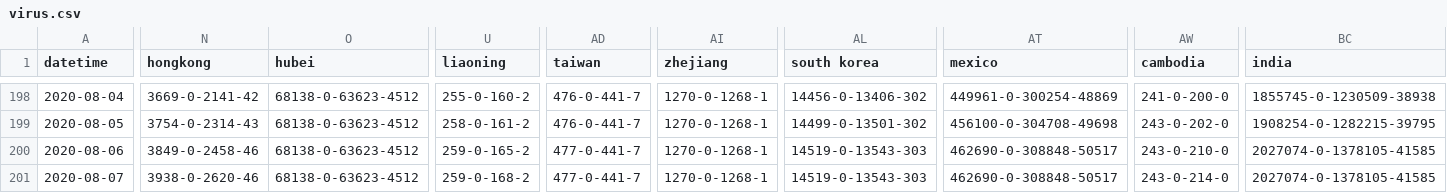
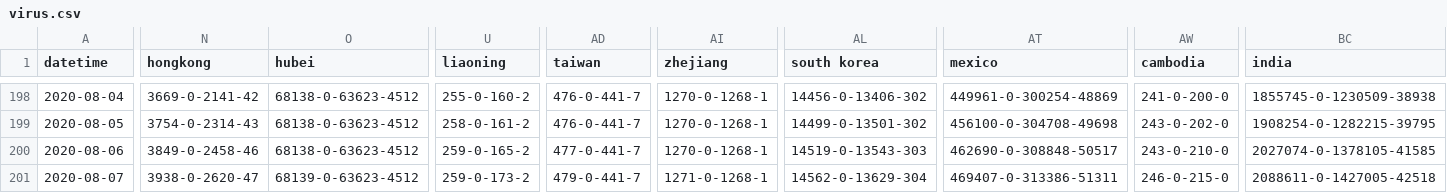
Before and after one commit to jakobzhao/virus, a CSV file: assets/virus.csv, drawn as a sheet; only a part is shown, gaps mark what is left out; the diff covers the shown part only; the diff names each change by its address in the sheet, - before the commit and + after, or states it on an @@ line.

Commit message:
data update 8/7 night

```diff
--- a/assets/virus.csv
+++ b/assets/virus.csv
-N201 (hongkong): 3938-0-2620-46
+N201 (hongkong): 3938-0-2620-47
-O201 (hubei): 68138-0-63623-4512
+O201 (hubei): 68139-0-63623-4512
-U201 (liaoning): 259-0-168-2
+U201 (liaoning): 259-0-173-2
-AD201 (taiwan): 477-0-441-7
+AD201 (taiwan): 479-0-441-7
-AI201 (zhejiang): 1270-0-1268-1
+AI201 (zhejiang): 1271-0-1268-1
-AL201 (south korea): 14519-0-13543-303
+AL201 (south korea): 14562-0-13629-304
-AT201 (mexico): 462690-0-308848-50517
+AT201 (mexico): 469407-0-313386-51311
-AW201 (cambodia): 243-0-214-0
+AW201 (cambodia): 246-0-215-0
-BC201 (india): 2027074-0-1378105-41585
+BC201 (india): 2088611-0-1427005-42518
```
Also changed, not shown: 56 edited cells elsewhere in this file, 2 other files.
